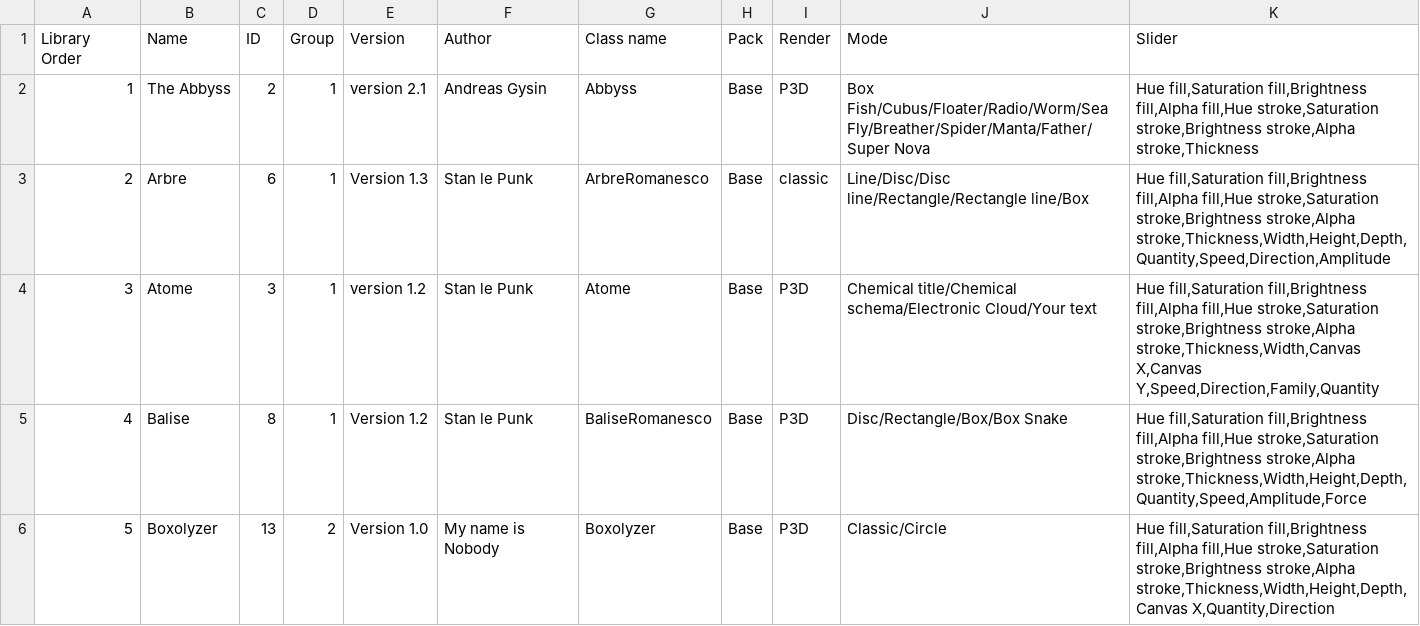
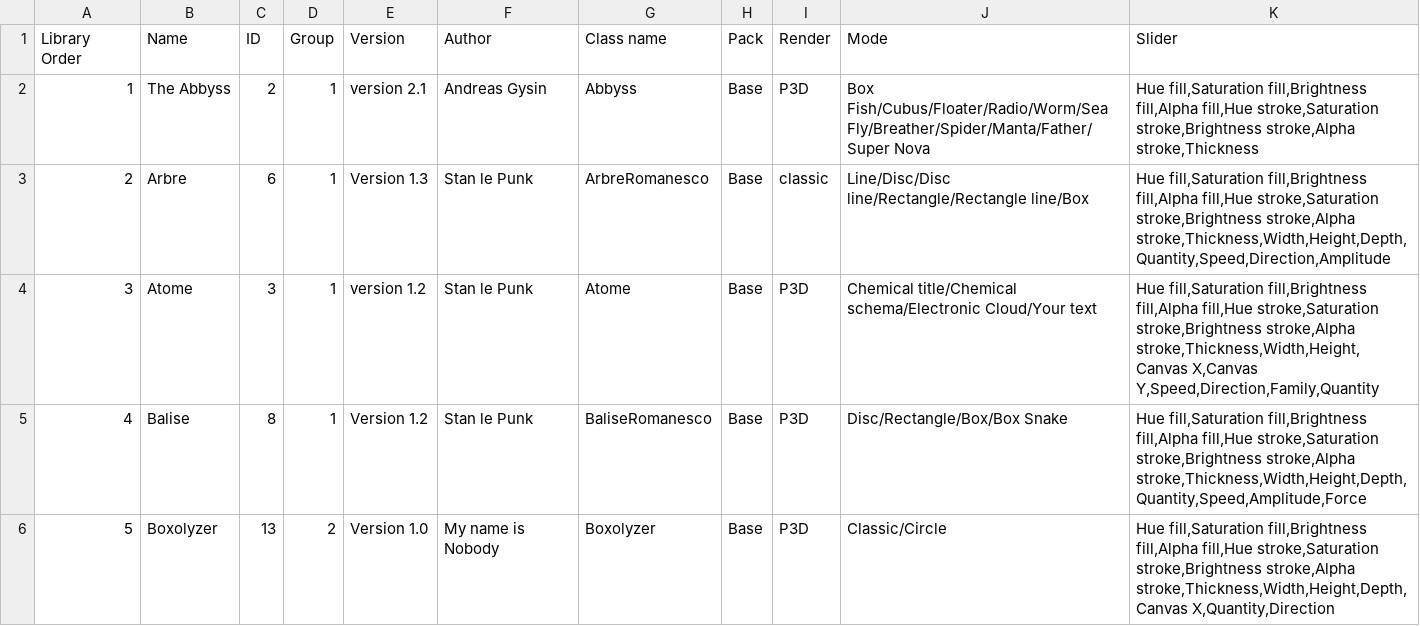
Before and after one commit to knupel/ROMANESCO-Processing, a CSV file: PreScene_25/preferences/objects/index_romanesco_objects.csv, drawn as a sheet; only a part is shown.

```diff
--- a/PreScene_25/preferences/objects/index_romanesco_objects.csv
+++ b/PreScene_25/preferences/objects/index_romanesco_objects.csv
@@ -3,3 +3,3 @@ Library Order,Name,ID,Group,Version,Author,Class name,Pack,Render,Mode,Slider
 2,Arbre,6,1,Version 1.3,Stan le Punk,ArbreRomanesco,Base,classic,Line/Disc/Disc line/Rectangle/Rectangle line/Box,"Hue fill,Saturation fill,Brightness fill,Alpha fill,Hue stroke,Saturation stroke,Brightness stroke,Alpha stroke,Thickness,Width,Height,Depth,Quantity,Speed,Direction,Amplitude"
-3,Atome,3,1,version 1.2,Stan le Punk,Atome,Base,P3D,Chemical title/Chemical schema/Electronic Cloud/Your text,"Hue fill,Saturation fill,Brightness fill,Alpha fill,Hue stroke,Saturation stroke,Brightness stroke,Alpha stroke,Thickness,Width,Canvas X,Canvas Y,Speed,Direction,Family,Quantity"
+3,Atome,3,1,version 1.2,Stan le Punk,Atome,Base,P3D,Chemical title/Chemical schema/Electronic Cloud/Your text,"Hue fill,Saturation fill,Brightness fill,Alpha fill,Hue stroke,Saturation stroke,Brightness stroke,Alpha stroke,Thickness,Width,Height,Canvas X,Canvas Y,Speed,Direction,Family,Quantity"
 4,Balise,8,1,Version 1.2,Stan le Punk,BaliseRomanesco,Base,P3D,Disc/Rectangle/Box/Box Snake,"Hue fill,Saturation fill,Brightness fill,Alpha fill,Hue stroke,Saturation stroke,Brightness stroke,Alpha stroke,Thickness,Width,Height,Depth,Quantity,Speed,Amplitude,Force"
```
Also changed, not shown: Controleur_25/preferences/objects/index_romanesco_objects.csv, Scene_25/preferences/objects/index_romanesco_objects.csv, 43 other files.
